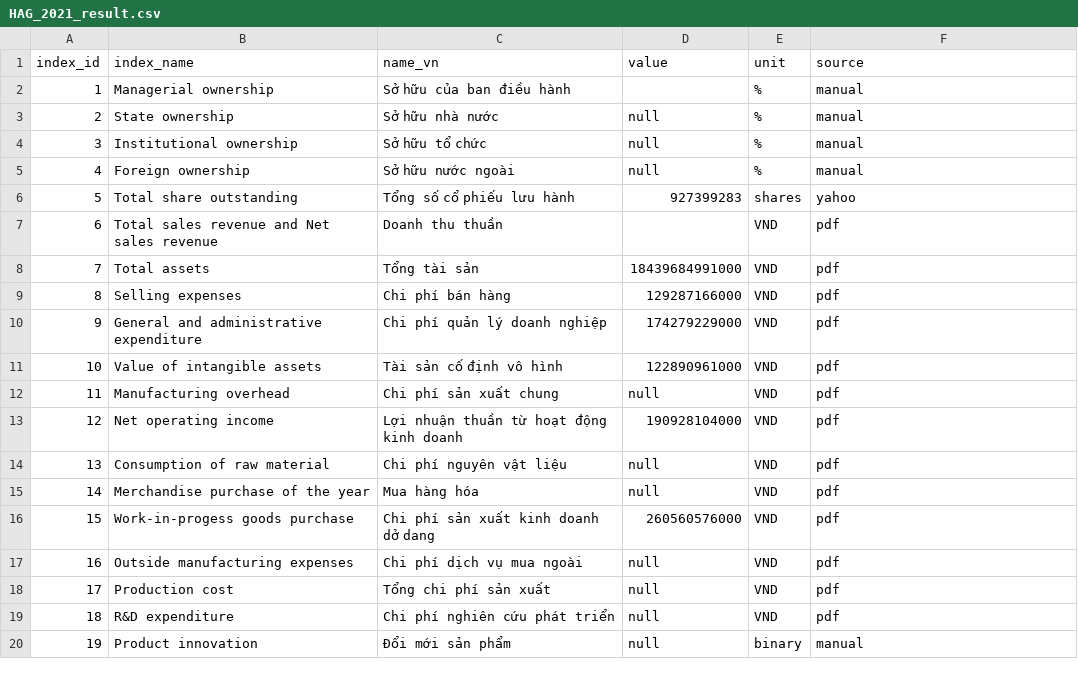
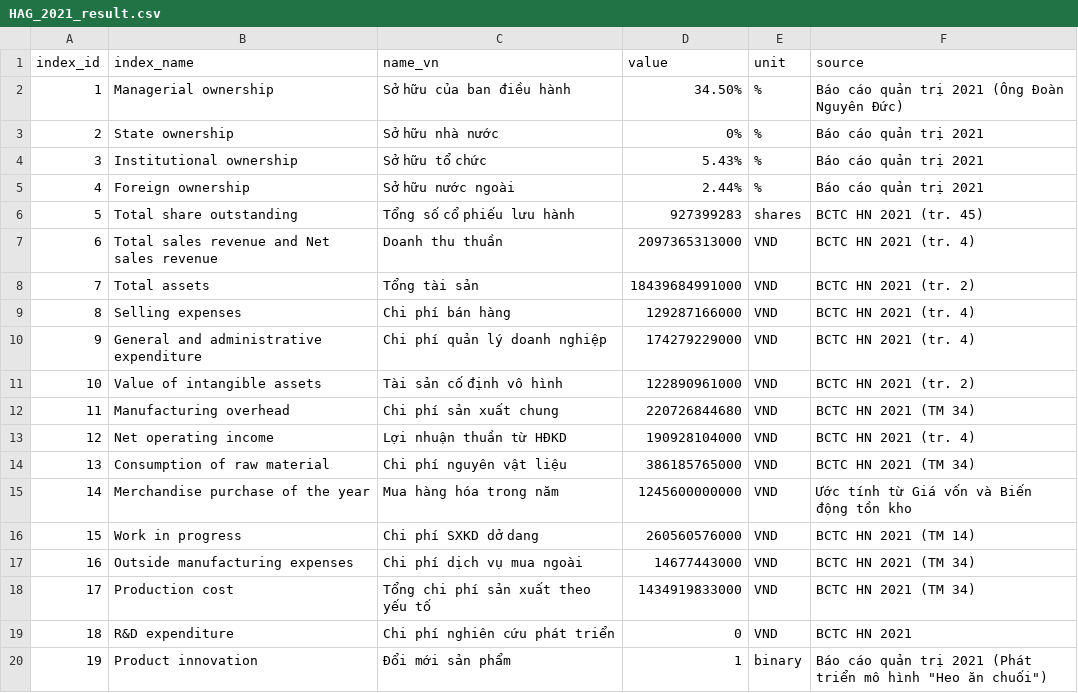
Before and after one commit to gianghoangson/Data-Analysis-Database, a CSV file: finance38/data/result/HAG_2021_result.csv, drawn as a sheet; only a part is shown; the diff covers the shown part only.

Commit message:
Update HAG_2021_result.csv

```diff
--- a/finance38/data/result/HAG_2021_result.csv
+++ b/finance38/data/result/HAG_2021_result.csv
@@ -1,20 +1,20 @@
 index_id,index_name,name_vn,value,unit,source
-1,Managerial ownership,Sở hữu của ban điều hành,,%,manual
-2,State ownership,Sở hữu nhà nước,null,%,manual
-3,Institutional ownership,Sở hữu tổ chức,null,%,manual
-4,Foreign ownership,Sở hữu nước ngoài,null,%,manual
-5,Total share outstanding,Tổng số cổ phiếu lưu hành,927399283,shares,yahoo
-6,Total sales revenue and Net sales revenue,Doanh thu thuần,,VND,pdf
-7,Total assets,Tổng tài sản,18439684991000,VND,pdf
-8,Selling expenses,Chi phí bán hàng,129287166000,VND,pdf
-9,General and administrative expenditure,Chi phí quản lý doanh nghiệp,174279229000,VND,pdf
-10,Value of intangible assets,Tài sản cố định vô hình,122890961000,VND,pdf
-11,Manufacturing overhead,Chi phí sản xuất chung,null,VND,pdf
-12,Net operating income,Lợi nhuận thuần từ hoạt động kinh doanh,190928104000,VND,pdf
-13,Consumption of raw material,Chi phí nguyên vật liệu,null,VND,pdf
-14,Merchandise purchase of the year,Mua hàng hóa,null,VND,pdf
-15,Work-in-progess goods purchase,Chi phí sản xuất kinh doanh dở dang,260560576000,VND,pdf
-16,Outside manufacturing expenses,Chi phí dịch vụ mua ngoài,null,VND,pdf
-17,Production cost,Tổng chi phí sản xuất,null,VND,pdf
-18,R&D expenditure,Chi phí nghiên cứu phát triển,null,VND,pdf
-19,Product innovation,Đổi mới sản phẩm,null,binary,manual
+1,Managerial ownership,Sở hữu của ban điều hành,34.50%,%,Báo cáo quản trị 2021 (Ông Đoàn Nguyên Đức)
+2,State ownership,Sở hữu nhà nước,0%,%,Báo cáo quản trị 2021
+3,Institutional ownership,Sở hữu tổ chức,5.43%,%,Báo cáo quản trị 2021
+4,Foreign ownership,Sở hữu nước ngoài,2.44%,%,Báo cáo quản trị 2021
+5,Total share outstanding,Tổng số cổ phiếu lưu hành,927399283,shares,BCTC HN 2021 (tr. 45)
+6,Total sales revenue and Net sales revenue,Doanh thu thuần,2097365313000,VND,BCTC HN 2021 (tr. 4)
+7,Total assets,Tổng tài sản,18439684991000,VND,BCTC HN 2021 (tr. 2)
+8,Selling expenses,Chi phí bán hàng,129287166000,VND,BCTC HN 2021 (tr. 4)
+9,General and administrative expenditure,Chi phí quản lý doanh nghiệp,174279229000,VND,BCTC HN 2021 (tr. 4)
+10,Value of intangible assets,Tài sản cố định vô hình,122890961000,VND,BCTC HN 2021 (tr. 2)
+11,Manufacturing overhead,Chi phí sản xuất chung,220726844680,VND,BCTC HN 2021 (TM 34)
+12,Net operating income,Lợi nhuận thuần từ HĐKD,190928104000,VND,BCTC HN 2021 (tr. 4)
+13,Consumption of raw material,Chi phí nguyên vật liệu,386185765000,VND,BCTC HN 2021 (TM 34)
+14,Merchandise purchase of the year,Mua hàng hóa trong năm,1245600000000,VND,Ước tính từ Giá vốn và Biến động tồn kho
+15,Work in progress,Chi phí SXKD dở dang,260560576000,VND,BCTC HN 2021 (TM 14)
+16,Outside manufacturing expenses,Chi phí dịch vụ mua ngoài,14677443000,VND,BCTC HN 2021 (TM 34)
+17,Production cost,Tổng chi phí sản xuất theo yếu tố,1434919833000,VND,BCTC HN 2021 (TM 34)
+18,R&D expenditure,Chi phí nghiên cứu phát triển,0,VND,BCTC HN 2021
+19,Product innovation,Đổi mới sản phẩm,1,binary,Báo cáo quản trị 2021 (Phát triển mô hình "Heo ăn chuối")
```
Also changed, not shown: 35 edited cells elsewhere in this file.
